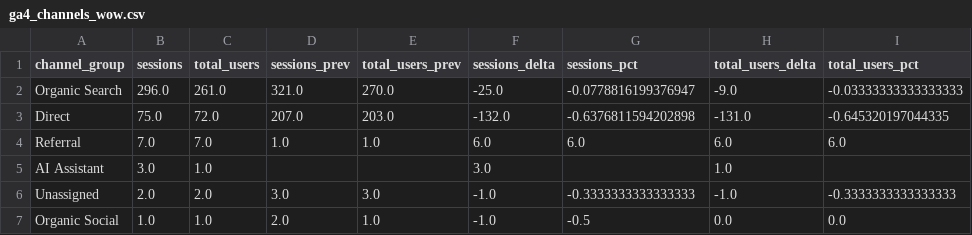
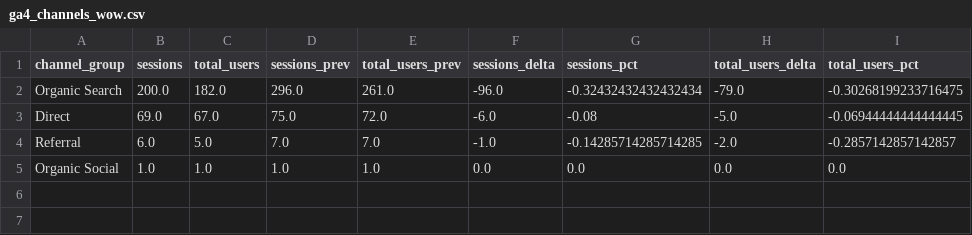
Before and after one commit to takuma51/seo-weekly-report, a CSV file: reports/weekly/ga4_channels_wow.csv, drawn as a sheet.

```diff
--- a/reports/weekly/ga4_channels_wow.csv
+++ b/reports/weekly/ga4_channels_wow.csv
@@ -1,7 +1,5 @@
 channel_group,sessions,total_users,sessions_prev,total_users_prev,sessions_delta,sessions_pct,total_users_delta,total_users_pct
-Organic Search,296.0,261.0,321.0,270.0,-25.0,-0.0778816199376947,-9.0,-0.03333333333333333
-Direct,75.0,72.0,207.0,203.0,-132.0,-0.6376811594202898,-131.0,-0.645320197044335
-Referral,7.0,7.0,1.0,1.0,6.0,6.0,6.0,6.0
-AI Assistant,3.0,1.0,,,3.0,,1.0,
-Unassigned,2.0,2.0,3.0,3.0,-1.0,-0.3333333333333333,-1.0,-0.3333333333333333
-Organic Social,1.0,1.0,2.0,1.0,-1.0,-0.5,0.0,0.0
+Organic Search,200.0,182.0,296.0,261.0,-96.0,-0.32432432432432434,-79.0,-0.30268199233716475
+Direct,69.0,67.0,75.0,72.0,-6.0,-0.08,-5.0,-0.06944444444444445
+Referral,6.0,5.0,7.0,7.0,-1.0,-0.14285714285714285,-2.0,-0.2857142857142857
+Organic Social,1.0,1.0,1.0,1.0,0.0,0.0,0.0,0.0
```
Also changed, not shown: reports/weekly/gsc_top_queries.csv, reports/weekly/gsc_top_queries_wow.csv, 3 other files.
